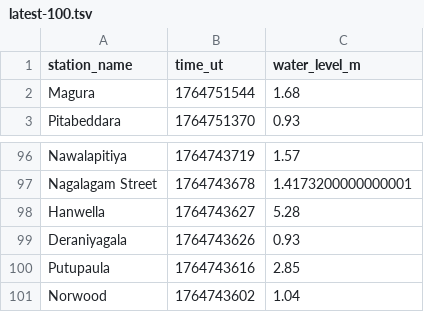
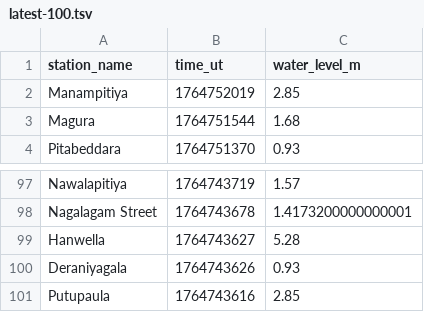
Before and after one commit to nuuuwan/lk_irrigation, a TSV file: data/latest-100.tsv, drawn as a sheet; only a part is shown, gaps mark what is left out; removed rows and columns are numbered as before the commit, all else as after; the diff names each change by its address in the sheet, - before the commit and + after, or states it on an @@ line.

```diff
--- a/data/latest-100.tsv
+++ b/data/latest-100.tsv
+row 2: Manampitiya | 1764752019 | 2.85
-row 101: Norwood | 1764743602 | 1.04
```
Also changed, not shown: data/all.tsv, data/latest-1000.tsv, 7 other files.
